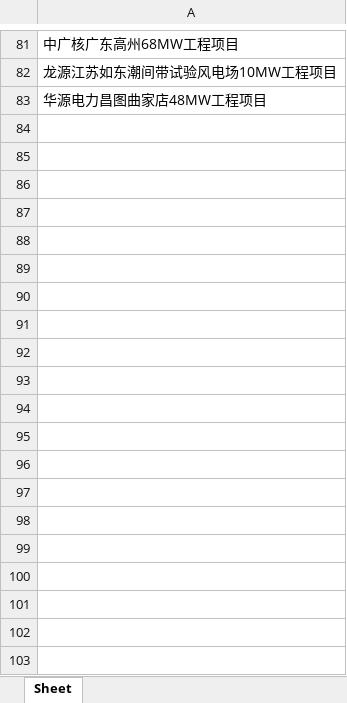
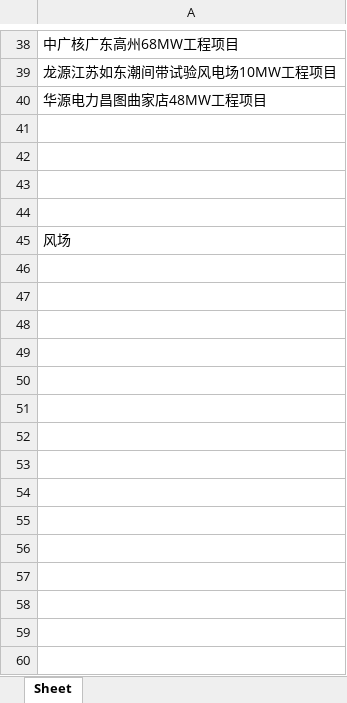
Before and after one commit to biliguns/excel, an Excel workbook: file/生成的Excel.xlsx, sheet Sheet, drawn as a sheet; only a part is shown, gaps mark what is left out; values as stored, in another font and other column widths than the file's, no borders; the diff covers the shown part only; the diff names each change by its address in the sheet, - before the commit and + after, or states it on an @@ line.

```diff
--- a/file/生成的Excel.xlsx (sheet Sheet)
+++ b/file/生成的Excel.xlsx (sheet Sheet)
+row 41: (empty)
+row 42: (empty)
+row 43: (empty)
+row 44: (empty)
+row 45: 风场
+row 46: (empty)
+row 47: (empty)
+row 48: (empty)
+row 49: (empty)
+row 50: (empty)
+row 51: (empty)
+row 52: (empty)
+row 53: (empty)
+row 54: (empty)
+row 55: (empty)
+row 56: (empty)
+row 57: (empty)
+row 58: (empty)
+row 59: (empty)
+row 60: (empty)
```
Also changed, not shown: 12 added rows and 43 removed rows elsewhere in this sheet.
